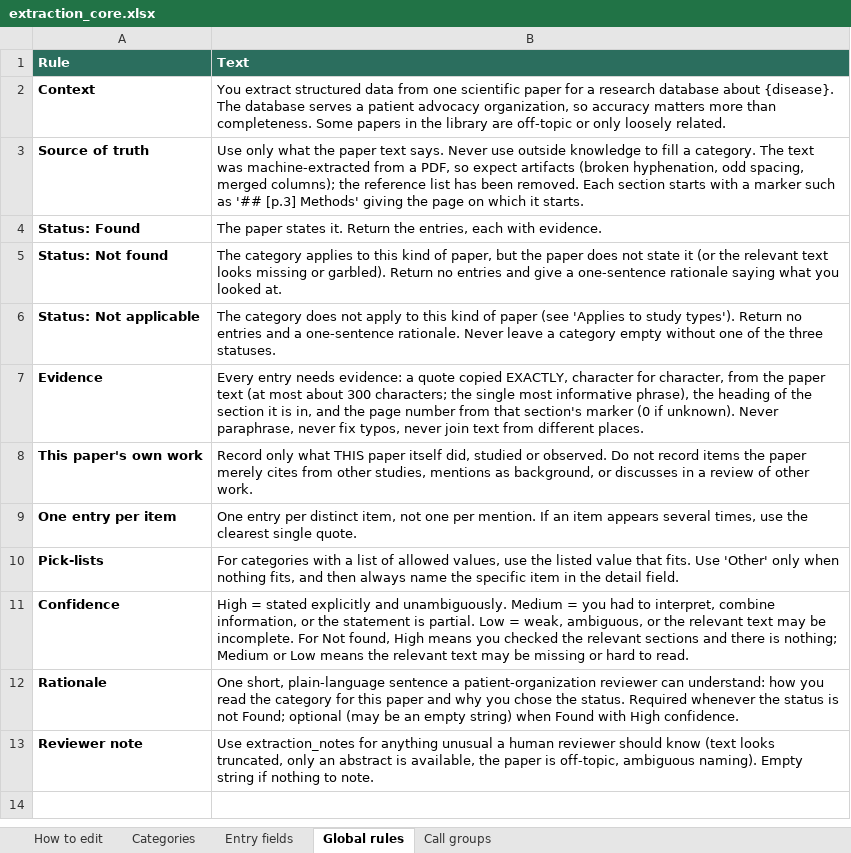
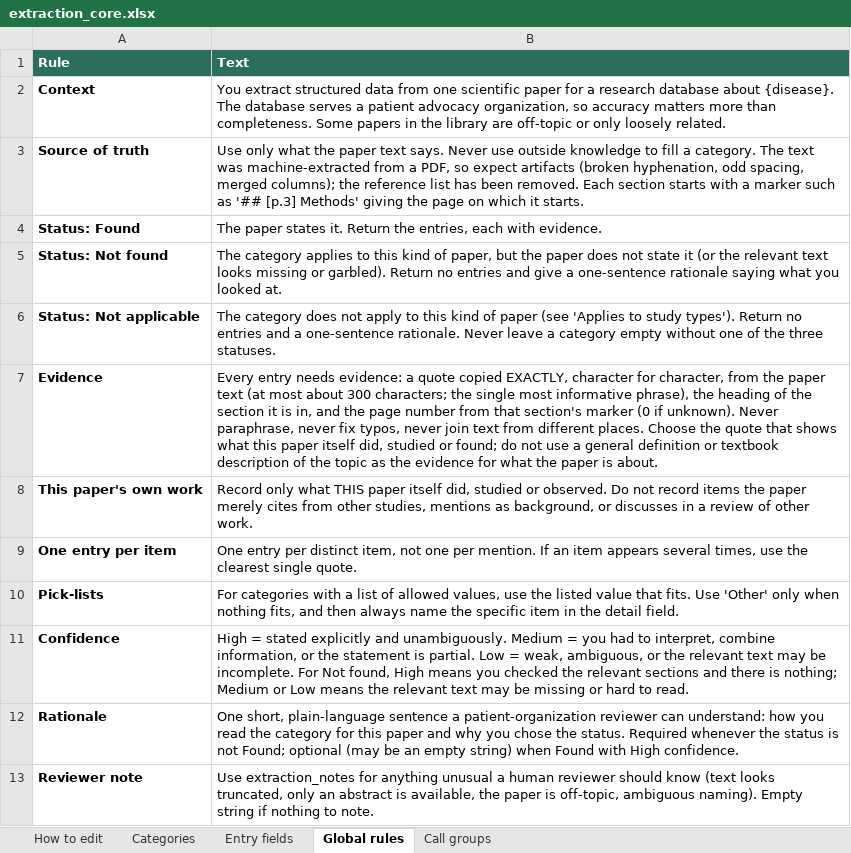
Before and after one commit to zyavarow/BYOPublicationBank, an Excel workbook: core/extraction_core.xlsx, sheet Global rules, drawn as a sheet; values as stored, in another font and other column widths than the file's, no borders; the diff names each change by its address in the sheet, - before the commit and + after, or states it on an @@ line.

```diff
--- a/core/extraction_core.xlsx (sheet Global rules)
+++ b/core/extraction_core.xlsx (sheet Global rules)
-B7 (Text): …different places.
+B7 (Text): …different places. Choose the quote that shows what this paper itself did, studied or found; do not use a general definition or textbook description of the topic as the evidence for what the paper is about.
```
Also changed, not shown: sheet Call groups, sheet Categories, sheet Entry fields, 37 other files.
